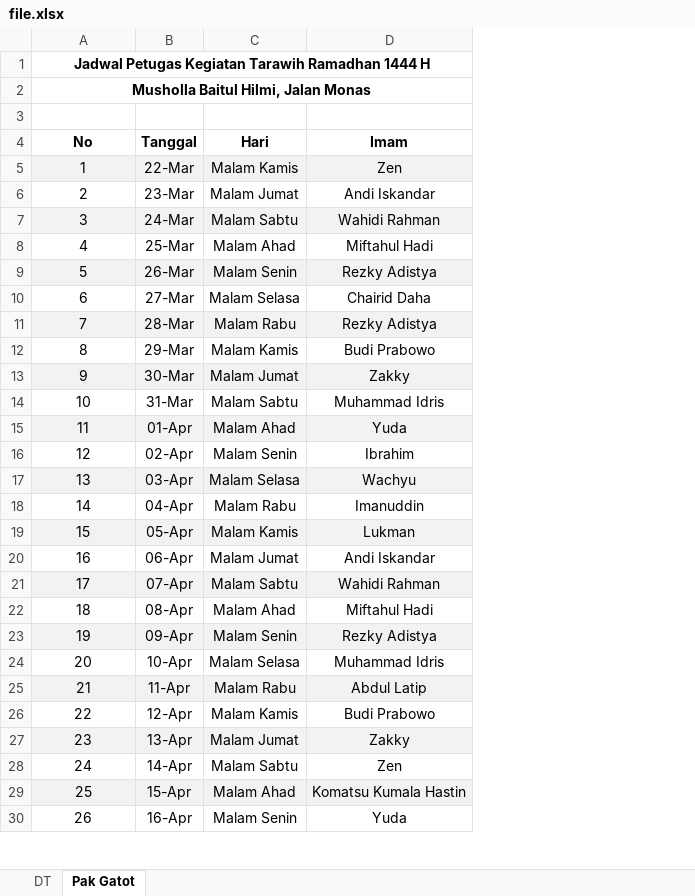
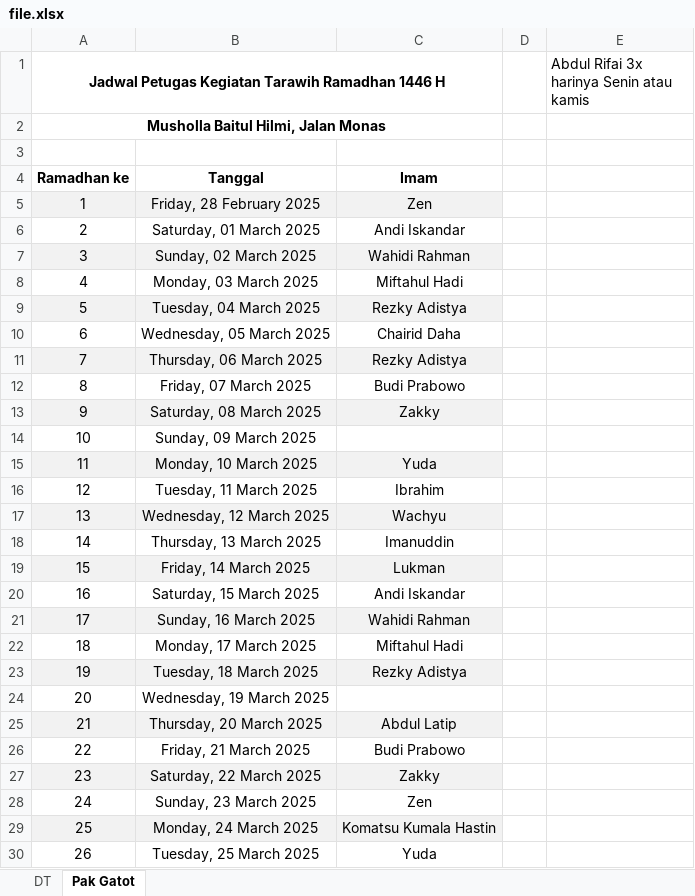
Before and after one commit to mzaini30/jadwal-imam-tarawih, an Excel workbook: file.xlsx, sheet Pak Gatot, drawn as a sheet; only a part is shown; values as stored, in another font and other column widths than the file's, no borders; removed rows and columns are numbered as before the commit, all else as after; the diff names each change by its address in the sheet, - before the commit and + after, or states it on an @@ line.

```diff
--- a/file.xlsx (sheet Pak Gatot)
+++ b/file.xlsx (sheet Pak Gatot)
-column B, rows 4-30: Tanggal | 22-Mar | 23-Mar | 24-Mar | 25-Mar | 26-Mar | 27-Mar | 28-Mar | 29-Mar | 30-Mar | 31-Mar | 01-Apr | 02-Apr | 03-Apr | 04-Apr | 05-Apr | 06-Apr | 07-Apr | 08-Apr | 09-Apr | 10-Apr | 11-Apr | 12-Apr | 13-Apr | 14-Apr | 15-Apr | 16-Apr
-column C, rows 4-30: Hari | Malam Kamis | Malam Jumat | Malam Sabtu | Malam Ahad | Malam Senin | Malam Selasa | Malam Rabu | Malam Kamis | Malam Jumat | Malam Sabtu | Malam Ahad | Malam Senin | Malam Selasa | Malam Rabu | Malam Kamis | Malam Jumat | Malam Sabtu | Malam Ahad | Malam Senin | Malam Selasa | Malam Rabu | Malam Kamis | Malam Jumat | Malam Sabtu | Malam Ahad | Malam Senin
+column B, rows 4-30: Tanggal | Friday, 28 February 2025 | Saturday, 01 March 2025 | Sunday, 02 March 2025 | Monday, 03 March 2025 | Tuesday, 04 March 2025 | Wednesday, 05 March 2025 | Thursday, 06 March 2025 | Friday, 07 March 2025 | Saturday, 08 March 2025 | Sunday, 09 March 2025 | Monday, 10 March 2025 | Tuesday, 11 March 2025 | Wednesday, 12 March 2025 | Thursday, 13 March 2025 | Friday, 14 March 2025 | Saturday, 15 March 2025 | Sunday, 16 March 2025 | Monday, 17 March 2025 | Tuesday, 18 March 2025 | Wednesday, 19 March 2025 | Thursday, 20 March 2025 | Friday, 21 March 2025 | Saturday, 22 March 2025 | Sunday, 23 March 2025 | Monday, 24 March 2025 | Tuesday, 25 March 2025
+column D, empty
+column E, row 1: Abdul Rifai 3x harinya Senin atau kamis
-A1: …Tarawih Ramadhan 1444 H
+A1: …Tarawih Ramadhan 1446 H
-A4: No
+A4: Ramadhan ke
-C14: Muhammad Idris
+C14: (empty)
-C24: Muhammad Idris
+C24: (empty)
```
Also changed, not shown: sheet DT, 1 other file.
